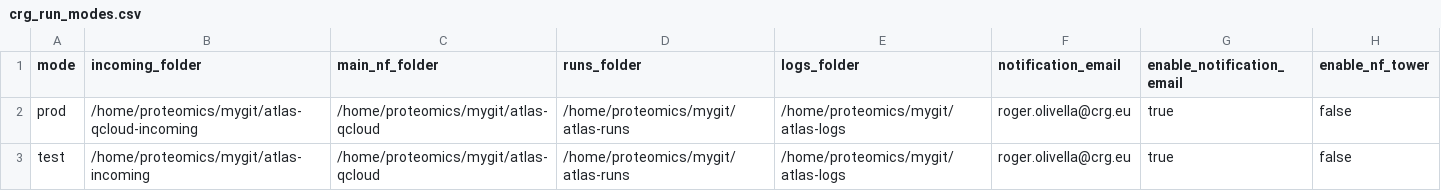
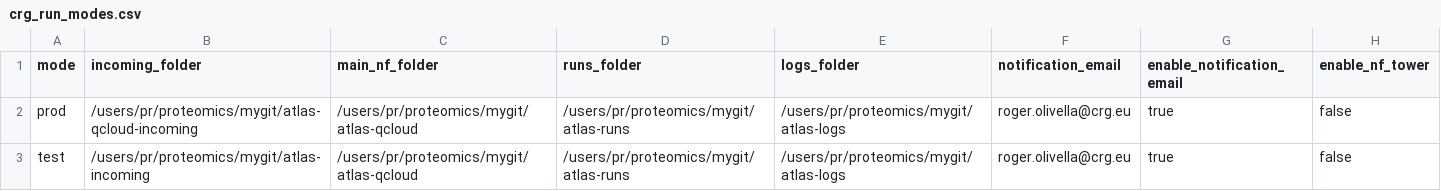
Before and after one commit to proteomicsunitcrg/atlas, a CSV file: assets/crg_run_modes.csv, drawn as a sheet.

```diff
--- a/assets/crg_run_modes.csv
+++ b/assets/crg_run_modes.csv
@@ -1,3 +1,3 @@
 mode;incoming_folder;main_nf_folder;runs_folder;logs_folder;notification_email;enable_notification_email;enable_nf_tower
-prod;/home/proteomics/mygit/atlas-qcloud-incoming;/home/proteomics/mygit/atlas-qcloud;/home/proteomics/mygit/atlas-runs;/home/proteomics/mygit/atlas-logs;roger.olivella@crg.eu;true;false
-test;/home/proteomics/mygit/atlas-incoming;/home/proteomics/mygit/atlas-qcloud;/home/proteomics/mygit/atlas-runs;/home/proteomics/mygit/atlas-logs;roger.olivella@crg.eu;true;false
+prod;/users/pr/proteomics/mygit/atlas-qcloud-incoming;/users/pr/proteomics/mygit/atlas-qcloud;/users/pr/proteomics/mygit/atlas-runs;/users/pr/proteomics/mygit/atlas-logs;roger.olivella@crg.eu;true;false
+test;/users/pr/proteomics/mygit/atlas-incoming;/users/pr/proteomics/mygit/atlas-qcloud;/users/pr/proteomics/mygit/atlas-runs;/users/pr/proteomics/mygit/atlas-logs;roger.olivella@crg.eu;true;false
```
Also changed, not shown: assets/crg_methods.csv, 3 other files.
